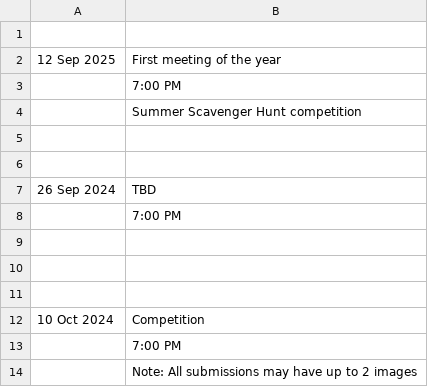
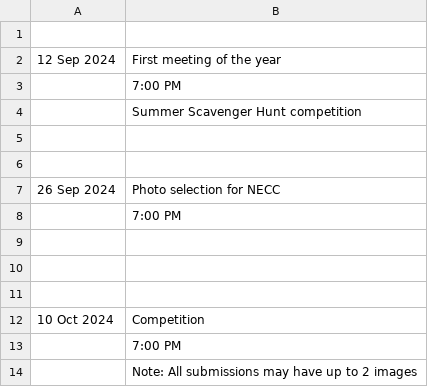
Before and after one commit to RayWallacePhotos/necc, a CSV file: MeetingsList.csv, drawn as a sheet; only a part is shown.

Commit message:
Wrong year

```diff
--- a/MeetingsList.csv
+++ b/MeetingsList.csv
@@ -1,3 +1,3 @@
 
-12 Sep 2025, First meeting of the year
+12 Sep 2024, First meeting of the year
 ,7:00 PM
@@ -6,3 +6,3 @@
 
-26 Sep 2024, TBD
+26 Sep 2024, Photo selection for NECC
 ,7:00 PM
```
